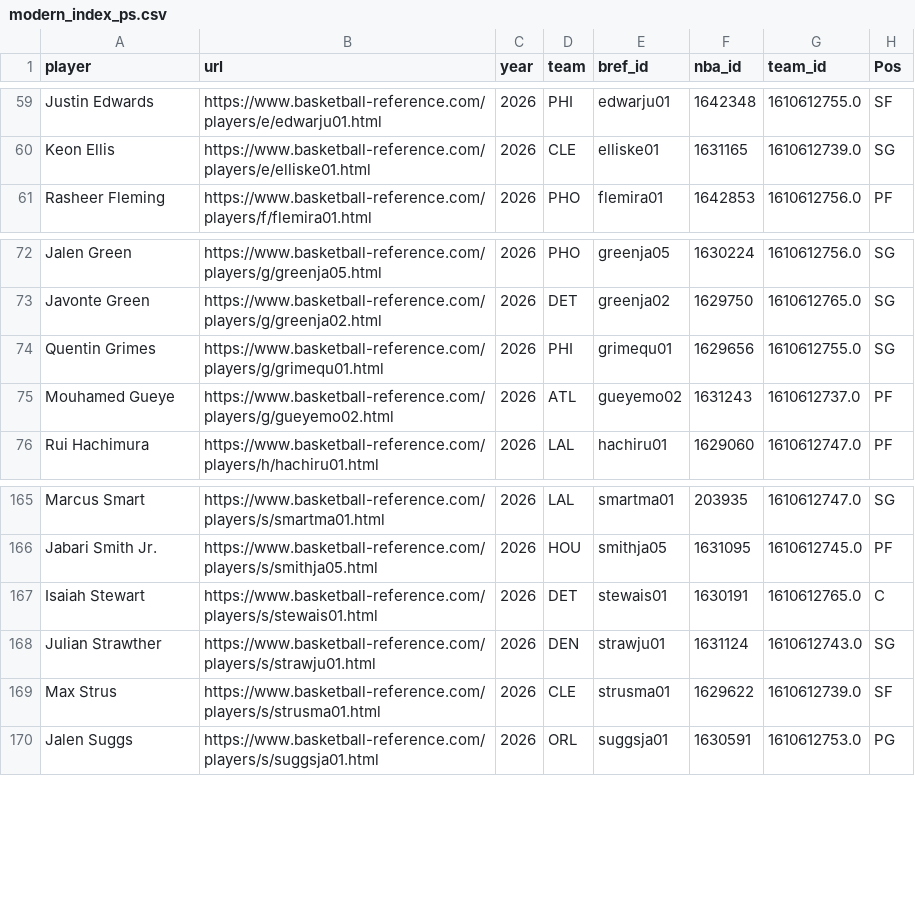
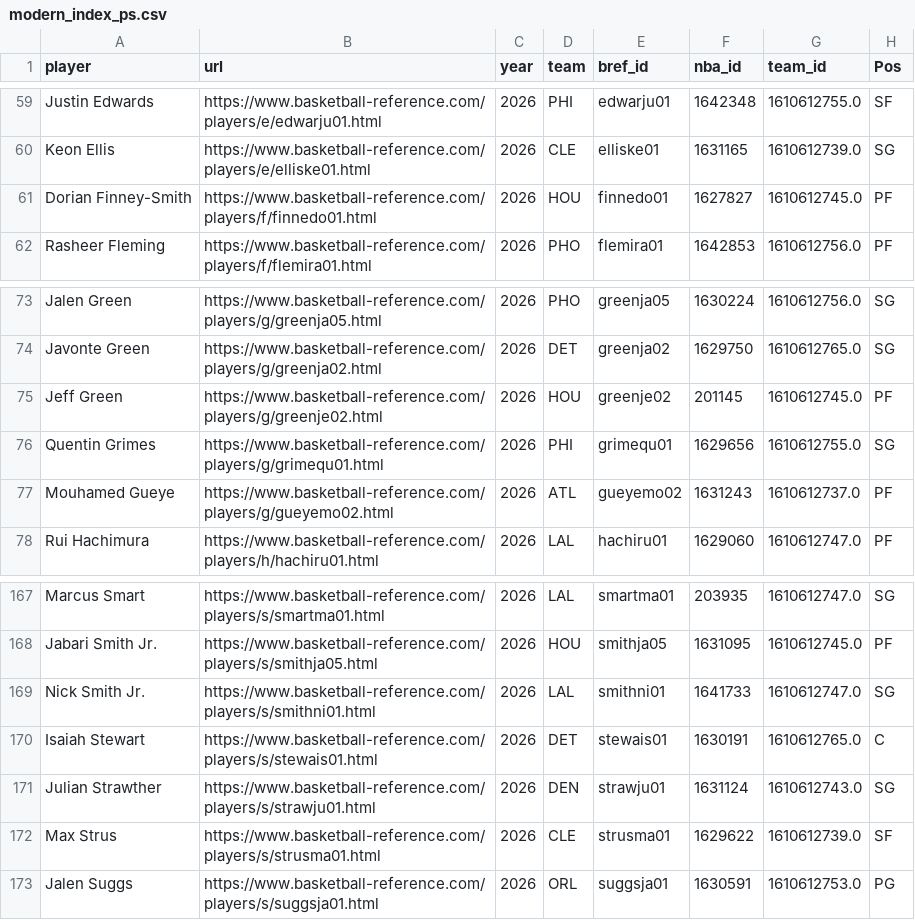
Before and after one commit to gabriel1200/site_Data, a CSV file: modern_index_ps.csv, drawn as a sheet; only a part is shown, gaps mark what is left out.

```diff
--- a/modern_index_ps.csv
+++ b/modern_index_ps.csv
@@ -60,2 +60,3 @@ Justin Edwards,https://www.basketball-reference.com/players/e/edwarju01.html,202
 Keon Ellis,https://www.basketball-reference.com/players/e/elliske01.html,2026,CLE,elliske01,1631165,1610612739.0,SG
+Dorian Finney-Smith,https://www.basketball-reference.com/players/f/finnedo01.html,2026,HOU,finnedo01,1627827,1610612745.0,PF
 Rasheer Fleming,https://www.basketball-reference.com/players/f/flemira01.html,2026,PHO,flemira01,1642853,1610612756.0,PF
@@ -73,2 +74,3 @@ Jalen Green,https://www.basketball-reference.com/players/g/greenja05.html,2026,P
 Javonte Green,https://www.basketball-reference.com/players/g/greenja02.html,2026,DET,greenja02,1629750,1610612765.0,SG
+Jeff Green,https://www.basketball-reference.com/players/g/greenje02.html,2026,HOU,greenje02,201145,1610612745.0,PF
 Quentin Grimes,https://www.basketball-reference.com/players/g/grimequ01.html,2026,PHI,grimequ01,1629656,1610612755.0,SG
@@ -166,2 +168,3 @@ Marcus Smart,https://www.basketball-reference.com/players/s/smartma01.html,2026,
 Jabari Smith Jr.,https://www.basketball-reference.com/players/s/smithja05.html,2026,HOU,smithja05,1631095,1610612745.0,PF
+Nick Smith Jr.,https://www.basketball-reference.com/players/s/smithni01.html,2026,LAL,smithni01,1641733,1610612747.0,SG
 Isaiah Stewart,https://www.basketball-reference.com/players/s/stewais01.html,2026,DET,stewais01,1630191,1610612765.0,C
```
Also changed, not shown: playstyle_p.csv, teamplay_p.csv, 10 other files.
